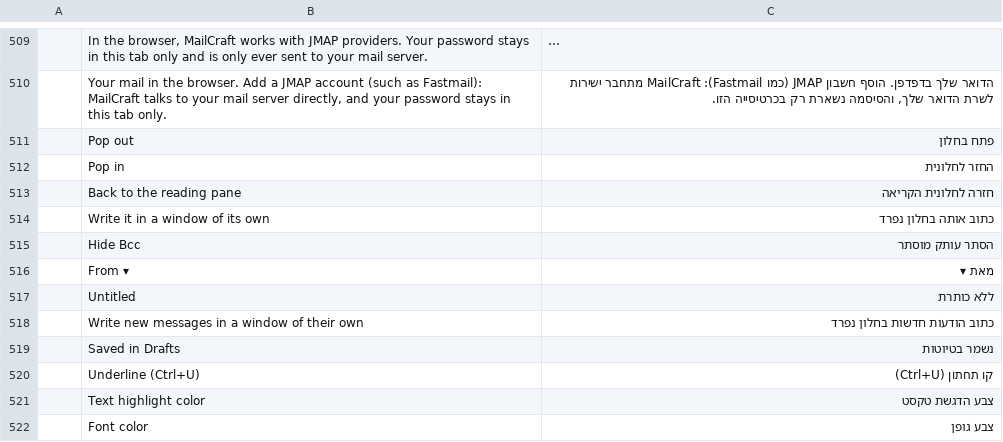
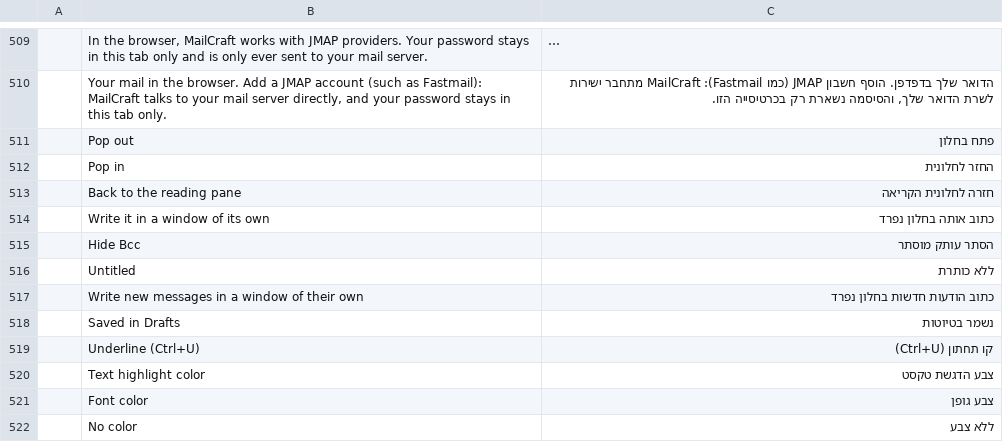
Before and after one commit to ZIDAN44/mailcraft, a TSV file: crates/ui-egui/src/i18n/he.tsv, drawn as a sheet; only a part is shown, gaps mark what is left out; the shorter side is filled out with more unchanged rows; long unchanged cells end in ….

```diff
--- a/crates/ui-egui/src/i18n/he.tsv
+++ b/crates/ui-egui/src/i18n/he.tsv
@@ -515,3 +515,2 @@
 	Hide Bcc	הסתר עותק מוסתר
-	From ▾	מאת ▾
 	Untitled	ללא כותרת
```
Also changed, not shown: crates/ui-egui/src/i18n/ar.tsv, crates/ui-egui/src/i18n/ja.tsv, 13 other files.
